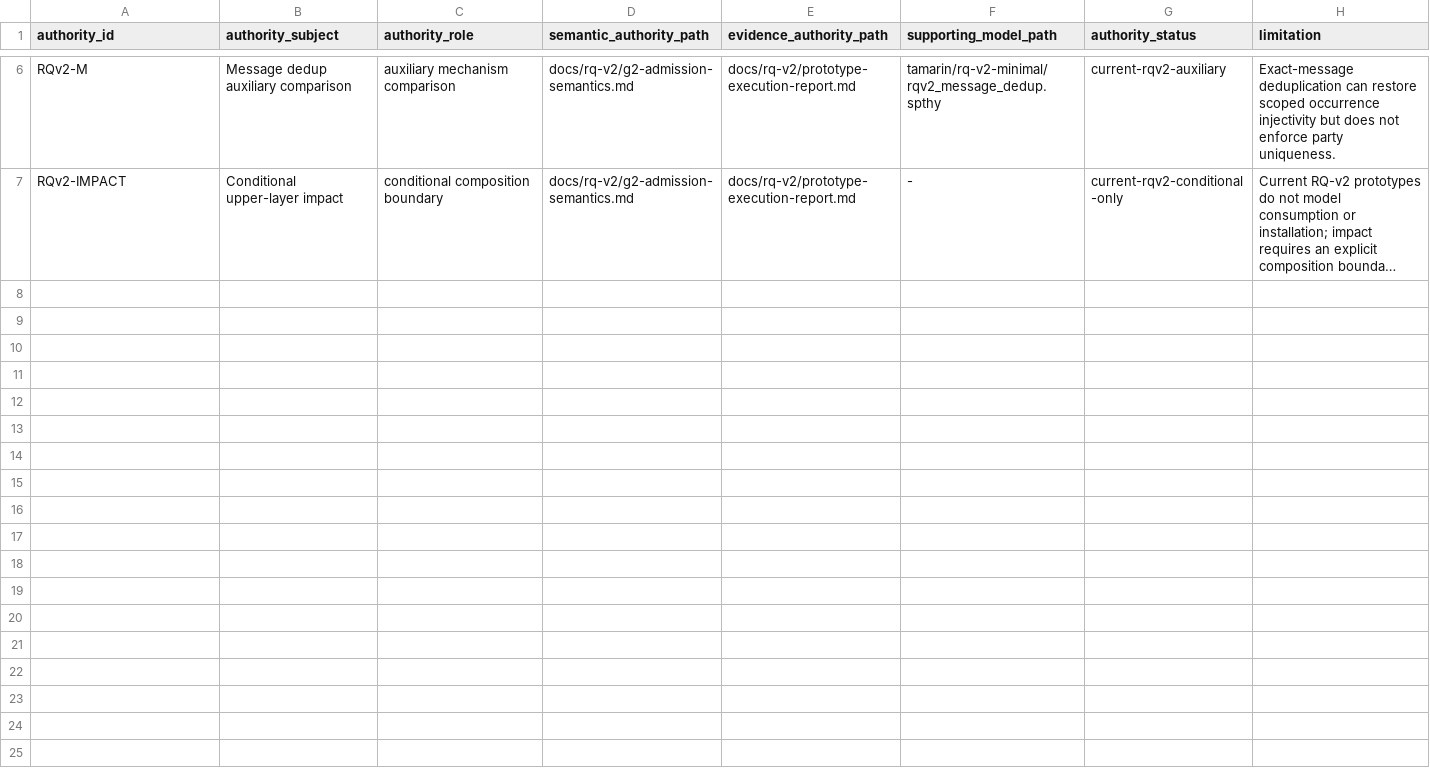
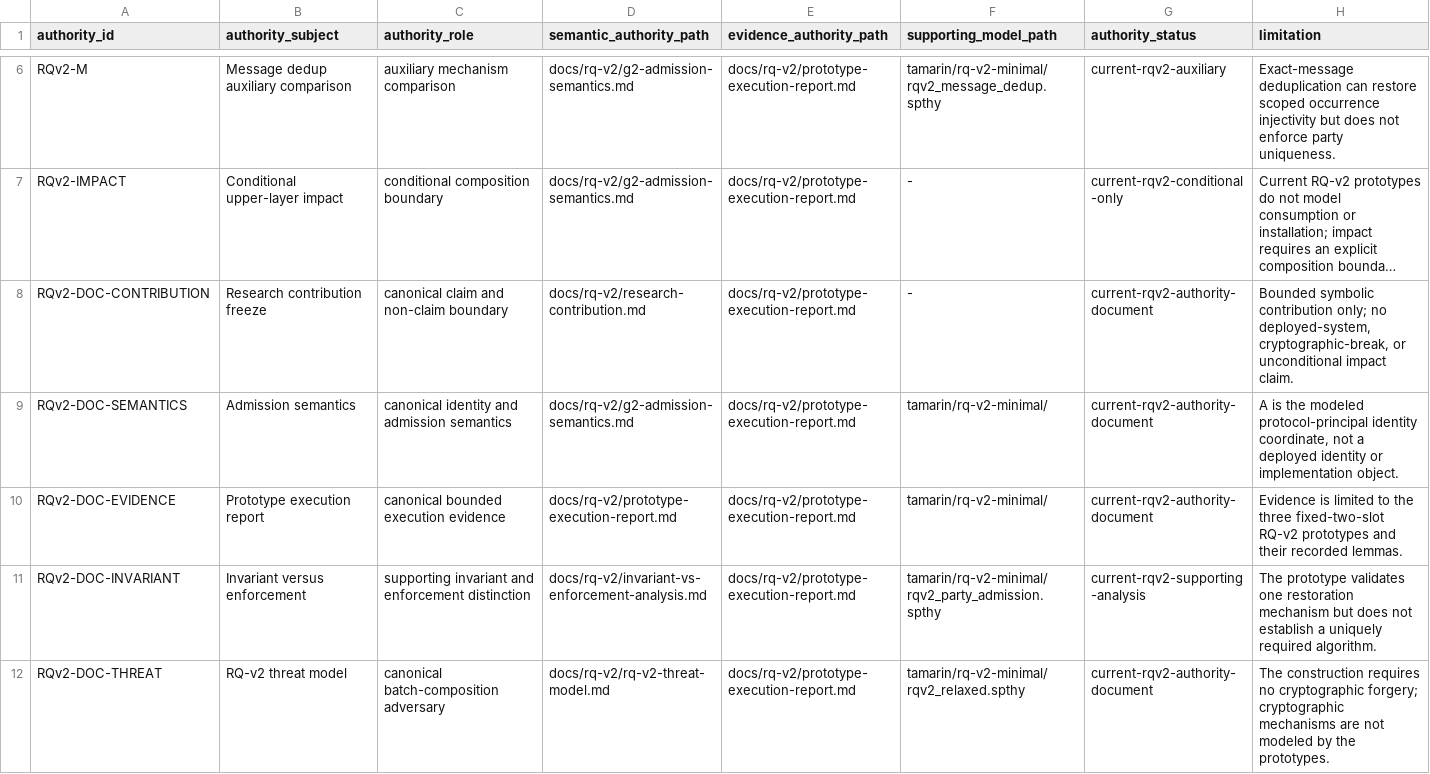
Before and after one commit to g1020268262-a11y/kwaay-formal, a TSV file: artifact/manifest/rqv2-current-authority.tsv, drawn as a sheet; only a part is shown, gaps mark what is left out; long unchanged cells end in …; the diff covers the shown part only; the diff names each change by its address in the sheet, - before the commit and + after, or states it on an @@ line.

```diff
--- a/artifact/manifest/rqv2-current-authority.tsv
+++ b/artifact/manifest/rqv2-current-authority.tsv
+row 8: RQv2-DOC-CONTRIBUTION | Research contribution freeze | canonical claim and non-claim boundary | docs/rq-v2/research-contribution.md | docs/rq-v2/prototype-execution-report.md | - | current-rqv2-authority-document | Bounded symbolic contribution only; no deployed-system, cryptographic-break, or unconditional impact claim.
+row 9: RQv2-DOC-SEMANTICS | Admission semantics | canonical identity and admission semantics | docs/rq-v2/g2-admission-semantics.md | docs/rq-v2/prototype-execution-report.md | tamarin/rq-v2-minimal/ | current-rqv2-authority-document | A is the modeled protocol-principal identity coordinate, not a deployed identity or implementation object.
+row 10: RQv2-DOC-EVIDENCE | Prototype execution report | canonical bounded execution evidence | docs/rq-v2/prototype-execution-report.md | docs/rq-v2/prototype-execution-report.md | tamarin/rq-v2-minimal/ | current-rqv2-authority-document | Evidence is limited to the three fixed-two-slot RQ-v2 prototypes and their recorded lemmas.
+row 11: RQv2-DOC-INVARIANT | Invariant versus enforcement | supporting invariant and enforcement distinction | docs/rq-v2/invariant-vs-enforcement-analysis.md | docs/rq-v2/prototype-execution-report.md | tamarin/rq-v2-minimal/rqv2_party_admission.spthy | current-rqv2-supporting-analysis | The prototype validates one restoration mechanism but does not establish a uniquely required algorithm.
+row 12: RQv2-DOC-THREAT | RQ-v2 threat model | canonical batch-composition adversary | docs/rq-v2/rq-v2-threat-model.md | docs/rq-v2/prototype-execution-report.md | tamarin/rq-v2-minimal/rqv2_relaxed.spthy | current-rqv2-authority-document | The construction requires no cryptographic forgery; cryptographic mechanisms are not modeled by the prototypes.
```
Also changed, not shown: 5 added rows elsewhere in this file, 41 other files.
